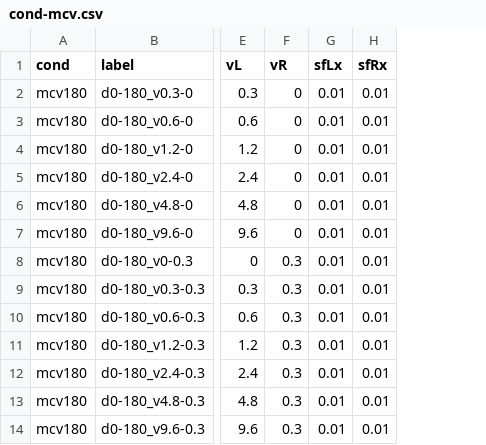
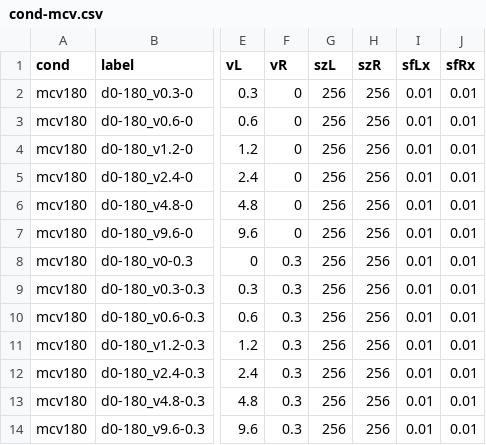
Before and after one commit to egorananyev/mc, a CSV file: cond-files/cond-mcv.csv, drawn as a sheet; only a part is shown, gaps mark what is left out; the diff names each change by its address in the sheet, - before the commit and + after, or states it on an @@ line.

Commit message:
Modified the naming of precomp stimuli; finetuned feedback; recorded beh resp and safeguarded against too early or after-trial key presses; exported the data (prelim).

```diff
--- a/cond-files/cond-mcv.csv
+++ b/cond-files/cond-mcv.csv
+column G (szL), rows 2-14: all 256
+column H (szR), rows 2-14: all 256
```
Also changed, not shown: 6 other files.
